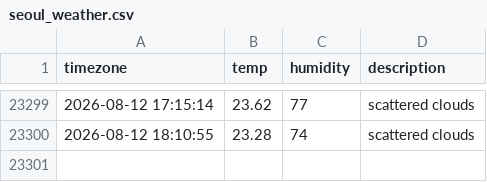
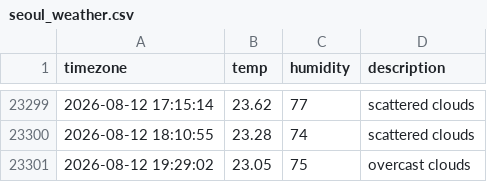
Before and after one commit to woohyukleee/seoul_weather, a CSV file: seoul_weather.csv, drawn as a sheet; only a part is shown, gaps mark what is left out; the diff names each change by its address in the sheet, - before the commit and + after, or states it on an @@ line.

```diff
--- a/seoul_weather.csv
+++ b/seoul_weather.csv
+row 23301: 2026-08-12 19:29:02 | 23.05 | 75 | overcast clouds
```
